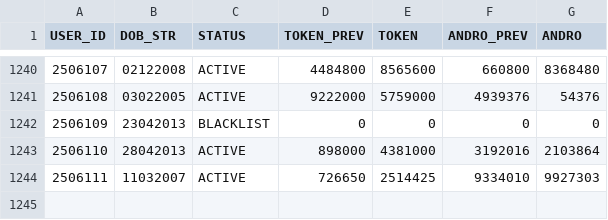
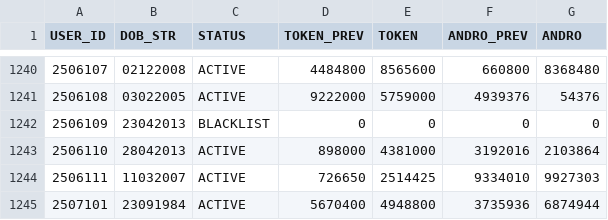
Before and after one commit to prtmaars/DCP-Addons-Tokenizer, a CSV file: tokenizer.csv, drawn as a sheet; only a part is shown, gaps mark what is left out.

Commit message:
Update tokenizer.csv

```diff
--- a/tokenizer.csv
+++ b/tokenizer.csv
@@ -1244 +1244,2 @@ USER_ID,DOB_STR,STATUS,TOKEN_PREV,TOKEN,ANDRO_PREV,ANDRO
 2506111,11032007,ACTIVE,726650,2514425,9334010,9927303
+2507101,23091984,ACTIVE,5670400,4948800,3735936,6874944
```
